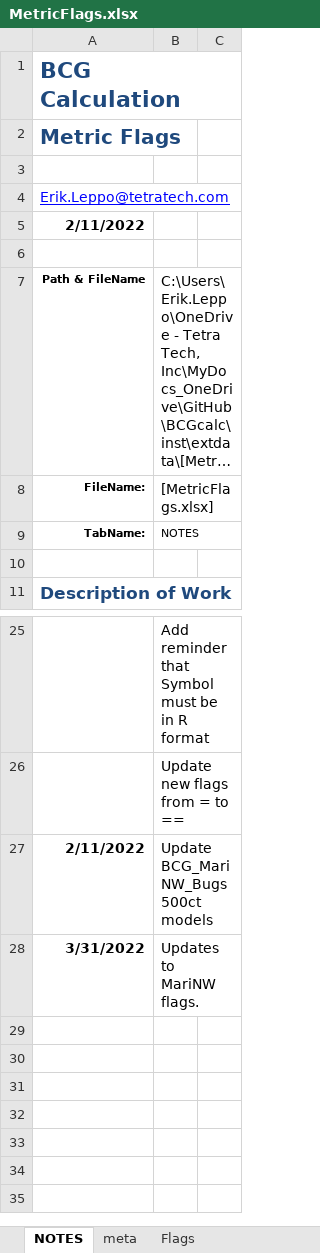
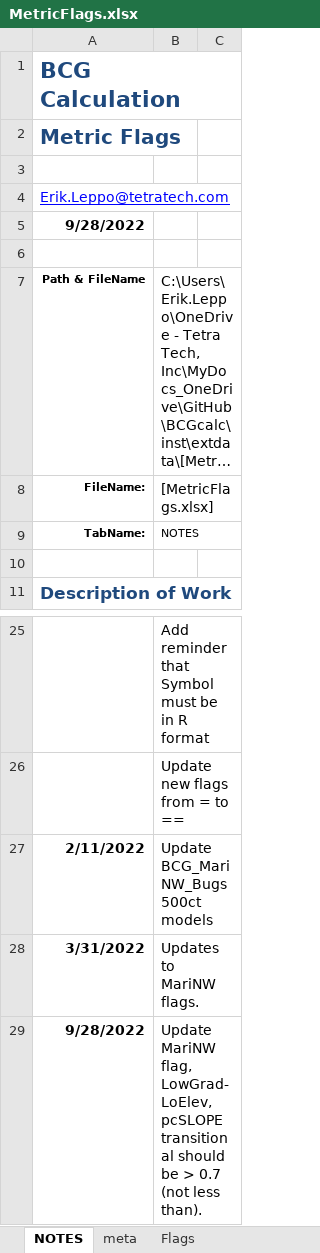
Before and after one commit to leppott/BCGcalc, an Excel workbook: inst/extdata/MetricFlags.xlsx, sheet NOTES, drawn as a sheet; only a part is shown, gaps mark what is left out; long unchanged cells end in …; values as stored, in another font and other column widths than the file's, no borders; table styles not drawn; the diff names each change by its address in the sheet, - before the commit and + after, or states it on an @@ line.

Commit message:
v1.3.5.9006
-   docs: Update examples for missing columns in sample data for all
    functions
-   fix: Update MetricFlags.xlsx for one flag

```diff
--- a/inst/extdata/MetricFlags.xlsx (sheet NOTES)
+++ b/inst/extdata/MetricFlags.xlsx (sheet NOTES)
-A5: 2/11/2022
+A5: 9/28/2022
+row 29: 9/28/2022 | Update MariNW flag, LowGrad-LoElev, pcSLOPE transitional should be > 0.7 (not less than).
```
Also changed, not shown: sheet Flags, 14 other files.
